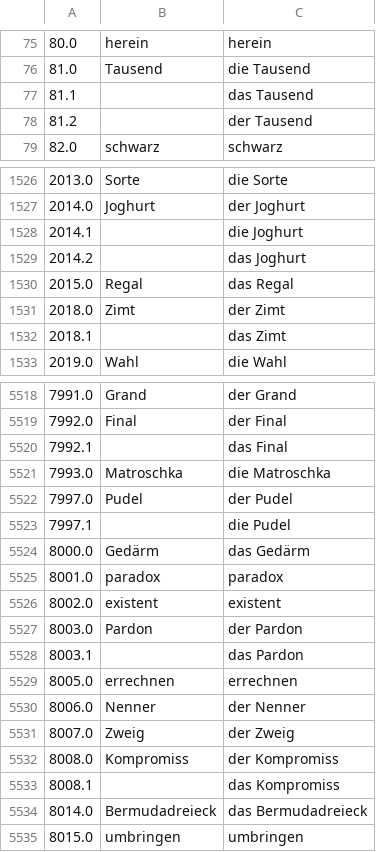
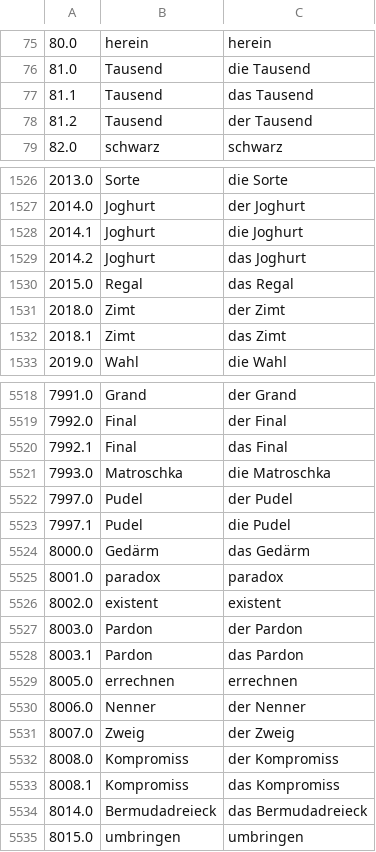
Before and after one commit to deemp/anki-decks, a CSV file: custom/de/data/lyrics-words-lemmas.csv, drawn as a sheet; only a part is shown, gaps mark what is left out; the diff covers the shown part only.

Commit message:
feat(custom-de): add missing lemmas

```diff
--- a/custom/de/data/lyrics-words-lemmas.csv
+++ b/custom/de/data/lyrics-words-lemmas.csv
@@ -76,4 +76,4 @@
 81.0|Tausend|die Tausend
-81.1||das Tausend
-81.2||der Tausend
+81.1|Tausend|das Tausend
+81.2|Tausend|der Tausend
 82.0|schwarz|schwarz
@@ -1527,7 +1527,7 @@
 2014.0|Joghurt|der Joghurt
-2014.1||die Joghurt
-2014.2||das Joghurt
+2014.1|Joghurt|die Joghurt
+2014.2|Joghurt|das Joghurt
 2015.0|Regal|das Regal
 2018.0|Zimt|der Zimt
-2018.1||das Zimt
+2018.1|Zimt|das Zimt
 2019.0|Wahl|die Wahl
@@ -5519,6 +5519,6 @@
 7992.0|Final|der Final
-7992.1||das Final
+7992.1|Final|das Final
 7993.0|Matroschka|die Matroschka
 7997.0|Pudel|der Pudel
-7997.1||die Pudel
+7997.1|Pudel|die Pudel
 8000.0|Gedärm|das Gedärm
@@ -5527,3 +5527,3 @@
 8003.0|Pardon|der Pardon
-8003.1||das Pardon
+8003.1|Pardon|das Pardon
 8005.0|errechnen|errechnen
@@ -5532,3 +5532,3 @@
 8008.0|Kompromiss|der Kompromiss
-8008.1||das Kompromiss
+8008.1|Kompromiss|das Kompromiss
 8014.0|Bermudadreieck|das Bermudadreieck
```
Also changed, not shown: 191 edited cells elsewhere in this file.
